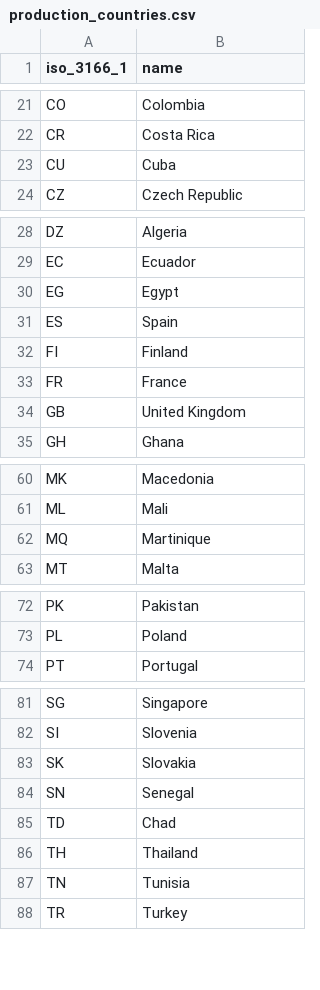
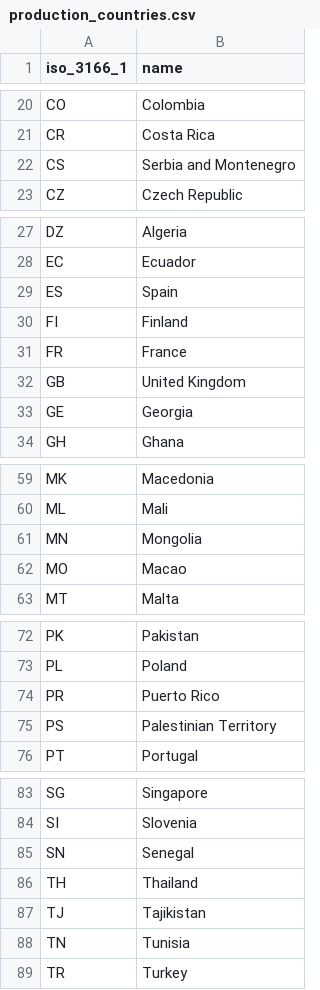
Before and after one commit to marcoosg/PopcornBI, a CSV file: dimensions/production_countries.csv, drawn as a sheet; only a part is shown, gaps mark what is left out; the diff covers the shown part only.

```diff
--- a/dimensions/production_countries.csv
+++ b/dimensions/production_countries.csv
@@ -22,3 +21,3 @@ CO,Colombia
 CR,Costa Rica
-CU,Cuba
+CS,Serbia and Montenegro
 CZ,Czech Republic
@@ -29,3 +28,2 @@ DZ,Algeria
 EC,Ecuador
-EG,Egypt
 ES,Spain
@@ -34,2 +32,3 @@ FR,France
 GB,United Kingdom
+GE,Georgia
 GH,Ghana
@@ -61,3 +60,4 @@ MK,Macedonia
 ML,Mali
-MQ,Martinique
+MN,Mongolia
+MO,Macao
 MT,Malta
@@ -73,2 +73,4 @@ PK,Pakistan
 PL,Poland
+PR,Puerto Rico
+PS,Palestinian Territory
 PT,Portugal
@@ -82,6 +84,5 @@ SG,Singapore
 SI,Slovenia
-SK,Slovakia
 SN,Senegal
-TD,Chad
 TH,Thailand
+TJ,Tajikistan
 TN,Tunisia
```
Also changed, not shown: 2 added rows and 3 removed rows elsewhere in this file, bridges/movie_production_companies.csv, bridges/movie_production_countries.csv, 9 other files.
